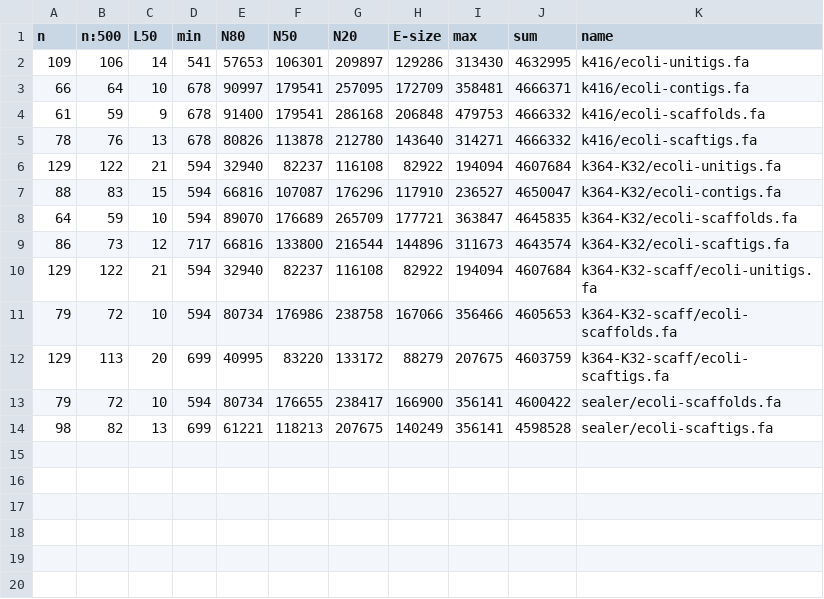
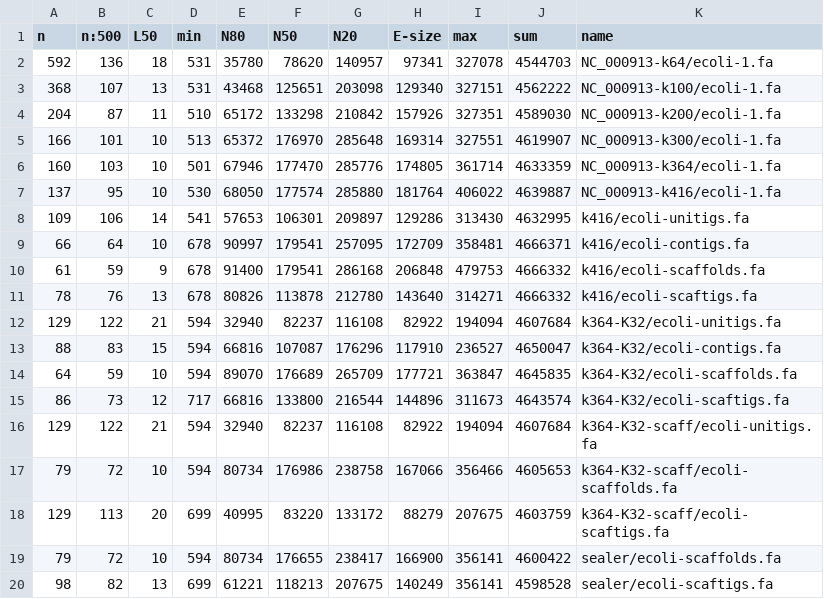
Before and after one commit to sjackman/abyss-pipeline, a TSV file: ecoli-assembly-stats.tsv, drawn as a sheet; the diff names each change by its address in the sheet, - before the commit and + after, or states it on an @@ line.

Commit message:
ecoli-assembly-stats.tsv: Add ref genome assembly

```diff
--- a/ecoli-assembly-stats.tsv
+++ b/ecoli-assembly-stats.tsv
+row 2: 592 | 136 | 18 | 531 | 35780 | 78620 | 140957 | 97341 | 327078 | 4544703 | NC_000913-k64/ecoli-1.fa
+row 3: 368 | 107 | 13 | 531 | 43468 | 125651 | 203098 | 129340 | 327151 | 4562222 | NC_000913-k100/ecoli-1.fa
+row 4: 204 | 87 | 11 | 510 | 65172 | 133298 | 210842 | 157926 | 327351 | 4589030 | NC_000913-k200/ecoli-1.fa
+row 5: 166 | 101 | 10 | 513 | 65372 | 176970 | 285648 | 169314 | 327551 | 4619907 | NC_000913-k300/ecoli-1.fa
+row 6: 160 | 103 | 10 | 501 | 67946 | 177470 | 285776 | 174805 | 361714 | 4633359 | NC_000913-k364/ecoli-1.fa
+row 7: 137 | 95 | 10 | 530 | 68050 | 177574 | 285880 | 181764 | 406022 | 4639887 | NC_000913-k416/ecoli-1.fa
```
